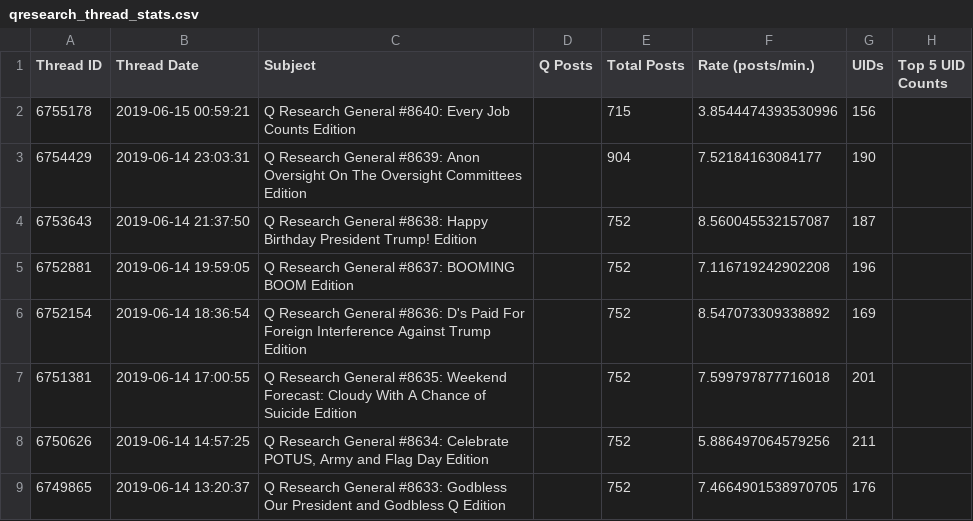
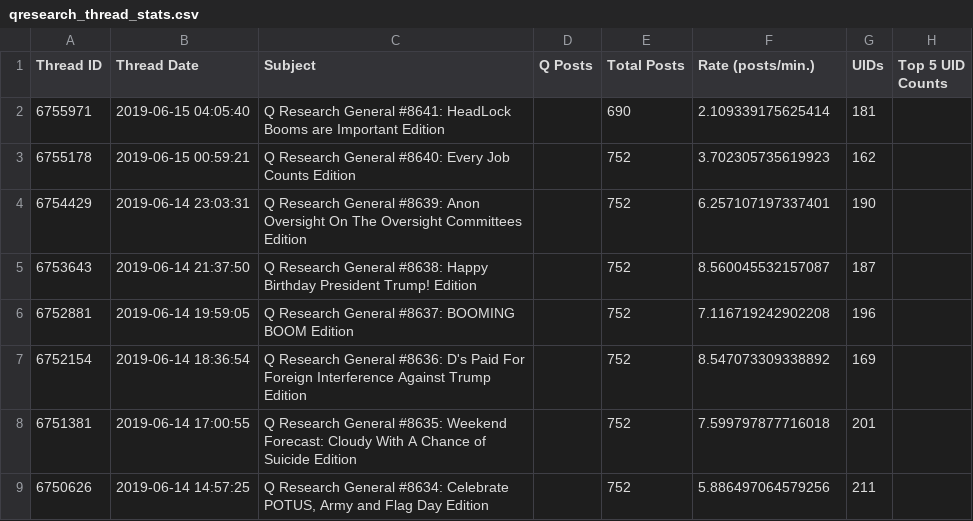
Before and after one commit to linosti/linosti.github.io, a CSV file: qresearch_thread_stats.csv, drawn as a sheet; only a part is shown; the shorter side is filled out with more unchanged rows.

```diff
--- a/qresearch_thread_stats.csv
+++ b/qresearch_thread_stats.csv
@@ -1,4 +1,5 @@
 "Thread ID","Thread Date","Subject","Q Posts","Total Posts","Rate (posts/min.)","UIDs","Top 5 UID Counts"
-6755178,"2019-06-15 00:59:21","Q Research General #8640: Every Job Counts Edition",,715,3.8544474393530996,156
-6754429,"2019-06-14 23:03:31","Q Research General #8639: Anon Oversight On The Oversight Committees Edition",,904,7.52184163084177,190
+6755971,"2019-06-15 04:05:40","Q Research General #8641: HeadLock Booms are Important Edition",,690,2.109339175625414,181
+6755178,"2019-06-15 00:59:21","Q Research General #8640: Every Job Counts Edition",,752,3.702305735619923,162
+6754429,"2019-06-14 23:03:31","Q Research General #8639: Anon Oversight On The Oversight Committees Edition",,752,6.257107197337401,190
 6753643,"2019-06-14 21:37:50","Q Research General #8638: Happy Birthday President Trump! Edition",,752,8.560045532157087,187
```
Also changed, not shown: 1 other file.
